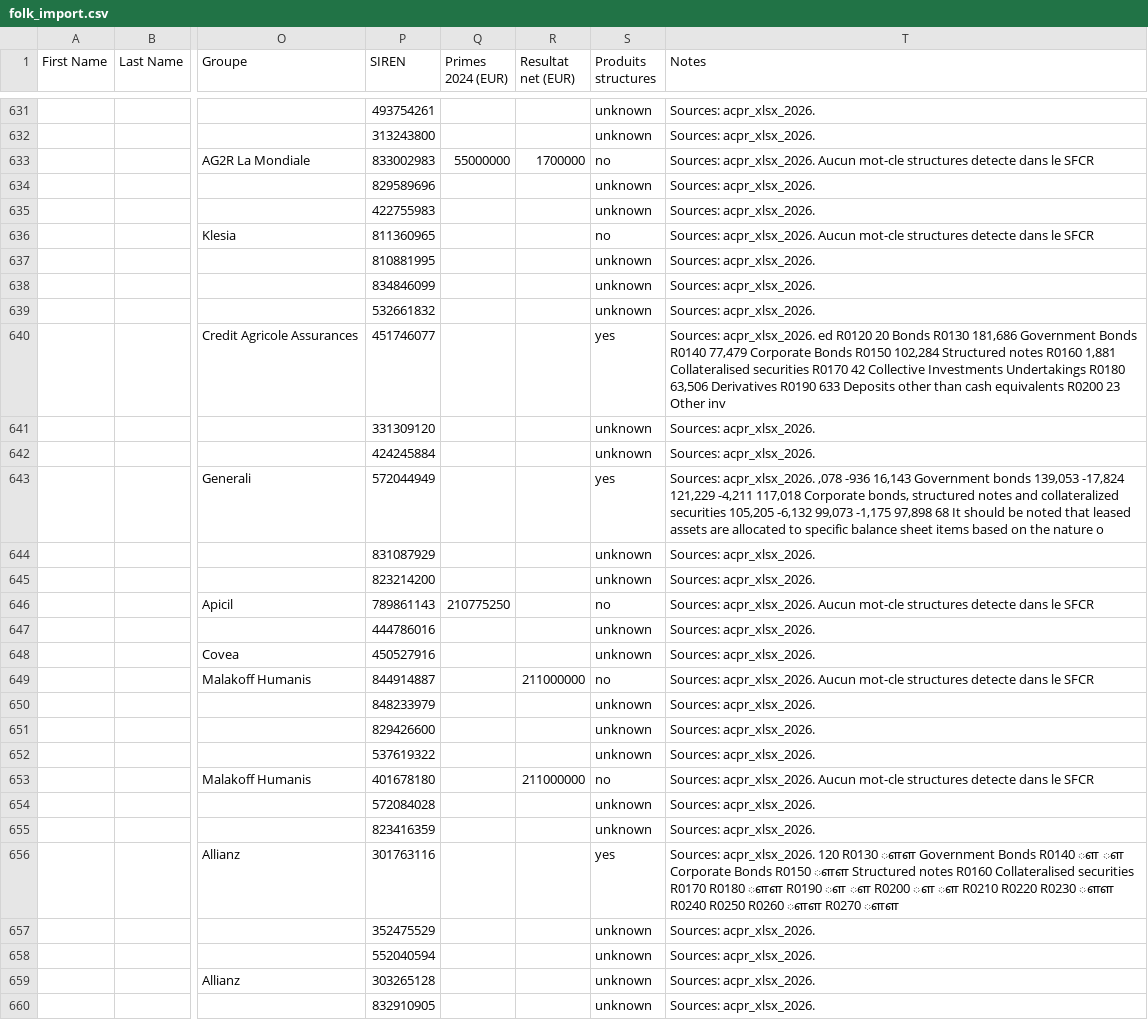
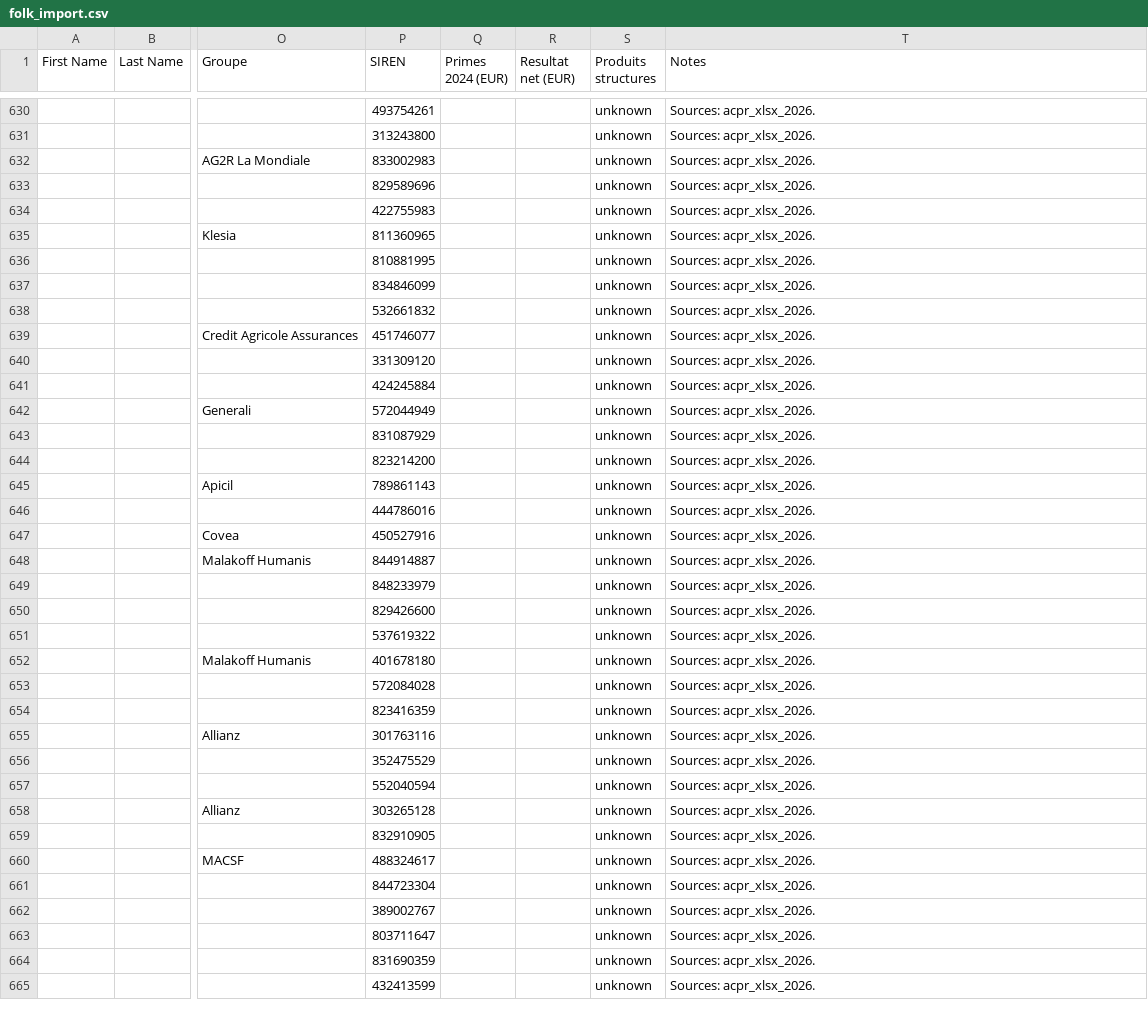
Before and after one commit to lsebah/mutuelles-monitor, a CSV file: docs/data/folk_import.csv, drawn as a sheet; only a part is shown, gaps mark what is left out; the shorter side is filled out with more unchanged rows; addresses are those after the commit; the diff covers the shown part only; the diff names each change by its address in the sheet, - before the commit and + after, or states it on an @@ line.

```diff
--- a/docs/data/folk_import.csv
+++ b/docs/data/folk_import.csv
-Q632 (Primes 2024 (EUR)): 55000000
+Q632 (Primes 2024 (EUR)): (empty)
-R632 (Resultat net (EUR)): 1700000
+R632 (Resultat net (EUR)): (empty)
-S632 (Produits structures): no
+S632 (Produits structures): unknown
-T632 (Notes): Sources: acpr_xlsx_2026. Aucun mot-cle structures detecte dans le SFCR
+T632 (Notes): Sources: acpr_xlsx_2026.
-S635 (Produits structures): no
+S635 (Produits structures): unknown
-T635 (Notes): Sources: acpr_xlsx_2026. Aucun mot-cle structures detecte dans le SFCR
+T635 (Notes): Sources: acpr_xlsx_2026.
-S639 (Produits structures): yes
+S639 (Produits structures): unknown
-T639 (Notes): Sources: acpr_xlsx_2026. ed R0120 20 Bonds R0130 181,686 Government Bonds R0140 77,479 Corporate Bonds R0150 102,284 Structured notes R0160 1,881 Collateralised securities R0170 42 Collective Investments Undertakings R0180 63,506 Derivatives R0190 633 Deposits other than cash equivalents R0200 23 Other inv
+T639 (Notes): Sources: acpr_xlsx_2026.
-S642 (Produits structures): yes
+S642 (Produits structures): unknown
-T642 (Notes): Sources: acpr_xlsx_2026. ,078 -936 16,143 Government bonds 139,053 -17,824 121,229 -4,211 117,018 Corporate bonds, structured notes and collateralized securities 105,205 -6,132 99,073 -1,175 97,898 68 It should be noted that leased assets are allocated to specific balance sheet items based on the nature o
+T642 (Notes): Sources: acpr_xlsx_2026.
-Q645 (Primes 2024 (EUR)): 210775250
+Q645 (Primes 2024 (EUR)): (empty)
-S645 (Produits structures): no
+S645 (Produits structures): unknown
-T645 (Notes): Sources: acpr_xlsx_2026. Aucun mot-cle structures detecte dans le SFCR
+T645 (Notes): Sources: acpr_xlsx_2026.
-R648 (Resultat net (EUR)): 211000000
+R648 (Resultat net (EUR)): (empty)
-S648 (Produits structures): no
+S648 (Produits structures): unknown
-T648 (Notes): Sources: acpr_xlsx_2026. Aucun mot-cle structures detecte dans le SFCR
+T648 (Notes): Sources: acpr_xlsx_2026.
-R652 (Resultat net (EUR)): 211000000
+R652 (Resultat net (EUR)): (empty)
-S652 (Produits structures): no
+S652 (Produits structures): unknown
-T652 (Notes): Sources: acpr_xlsx_2026. Aucun mot-cle structures detecte dans le SFCR
+T652 (Notes): Sources: acpr_xlsx_2026.
-S655 (Produits structures): yes
+S655 (Produits structures): unknown
-T655 (Notes): Sources: acpr_xlsx_2026. 120 R0130 ௗௗ Government Bonds R0140 ௗ ௗ Corporate Bonds R0150 ௗௗ Structured notes R0160 Collateralised securities R0170 R0180 ௗௗ R0190 ௗ ௗ R0200 ௗ ௗ R0210 R0220 R0230 ௗௗ R0240 R0250 R0260 ௗௗ R0270 ௗௗ
+T655 (Notes): Sources: acpr_xlsx_2026.
```
Also changed, not shown: 1 removed row and 59 edited cells elsewhere in this file, 2 other files.
